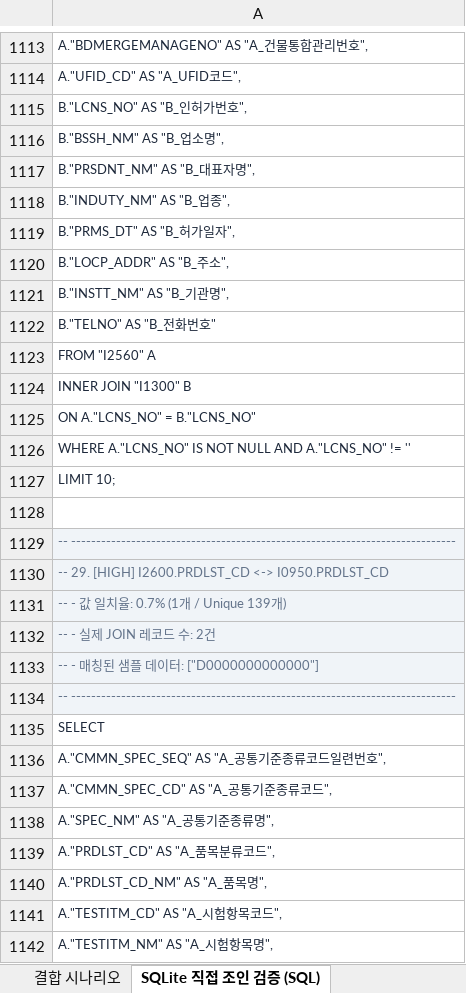
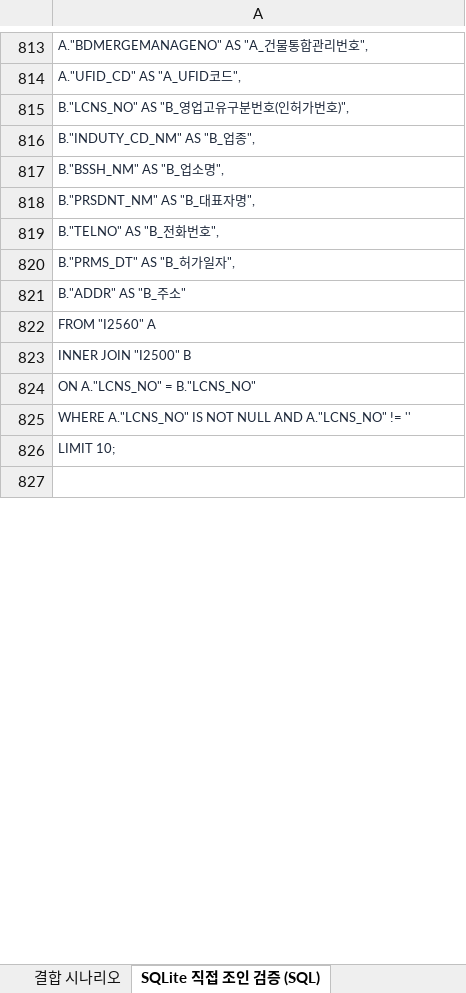
Before and after one commit to artiordex/food-safety, an Excel workbook: 식품안전나라_API_분석결과.xlsx, sheet SQLite 직접 조인 검증 (SQL), drawn as a sheet; only a part is shown, gaps mark what is left out; values as stored, in another font and other column widths than the file's, no borders; removed rows and columns are numbered as before the commit, all else as after; the diff covers the shown part only; the diff names each change by its address in the sheet, - before the commit and + after, or states it on an @@ line.

```diff
--- a/식품안전나라_API_분석결과.xlsx (sheet SQLite 직접 조인 검증 (SQL))
+++ b/식품안전나라_API_분석결과.xlsx (sheet SQLite 직접 조인 검증 (SQL))
-row 1115: B."LCNS_NO" AS "B_인허가번호",
-row 198: B."LCNS_NO" AS "B_영업고유구분번호(인허가번호)",
+row 815: B."LCNS_NO" AS "B_영업고유구분번호(인허가번호)",
-row 199: B."INDUTY_CD_NM" AS "B_업종",
+row 816: B."INDUTY_CD_NM" AS "B_업종",
-row 1118: B."INDUTY_NM" AS "B_업종",
-row 202: B."TELNO" AS "B_전화번호",
+row 819: B."TELNO" AS "B_전화번호",
-row 1120: B."LOCP_ADDR" AS "B_주소",
-row 1121: B."INSTT_NM" AS "B_기관명",
-row 1122: B."TELNO" AS "B_전화번호"
-row 204: B."ADDR" AS "B_주소"
+row 821: B."ADDR" AS "B_주소"
-row 1124: INNER JOIN "I1300" B
-row 1125: ON A."LCNS_NO" = B."LCNS_NO"
-row 1126: WHERE A."LCNS_NO" IS NOT NULL AND A."LCNS_NO" != ''
-row 1127: LIMIT 10;
-row 1128: (empty)
-row 1129: -- -----------------------------------------------------------------------------
-A823: -- 29. [HIGH] I2600.PRDLST_CD <-> I0950.PRDLST_CD
+A823: INNER JOIN "I2500" B
-A823:A827 fill: #F0F4F8
+A823:A827 fill: none
-A823:A826 text colour: #64748B
+A823:A826 text colour: #1E293B
-A824: -- - 값 일치율: 0.7% (1개 / Unique 139개)
+A824: ON A."LCNS_NO" = B."LCNS_NO"
-A825: -- - 실제 JOIN 레코드 수: 2건
+A825: WHERE A."LCNS_NO" IS NOT NULL AND A."LCNS_NO" != ''
-A826: -- - 매칭된 샘플 데이터: ["D0000000000000"]
+A826: LIMIT 10;
-A827: -- -----------------------------------------------------------------------------
+A827: (empty)
-row 1135: SELECT
-row 1136: A."CMMN_SPEC_SEQ" AS "A_공통기준종류코드일련번호",
-row 1137: A."CMMN_SPEC_CD" AS "A_공통기준종류코드",
-row 1138: A."SPEC_NM" AS "A_공통기준종류명",
-row 1139: A."PRDLST_CD" AS "A_품목분류코드",
-row 1140: A."PRDLST_CD_NM" AS "A_품목명",
-row 1141: A."TESTITM_CD" AS "A_시험항목코드",
-row 1142: A."TESTITM_NM" AS "A_시험항목명",
```
Also changed, not shown: 480 removed rows, 4 moved rows, 44 edited cells and cell formats elsewhere in this sheet, sheet SQLite 체인 조인 (SQL), sheet 출력항목 원본, sheet 결합 시나리오, sheet 데이터셋 목록, sheet 키x데이터셋 맵, sheet 공통키 분석, 1 more sheet, 40 other files.
